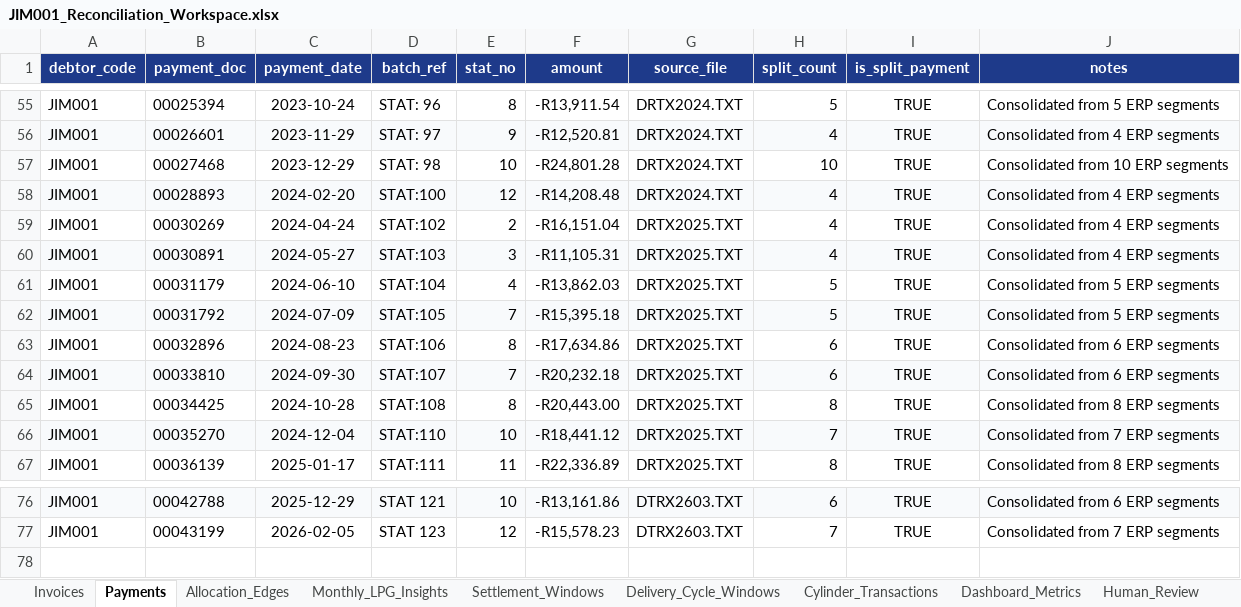
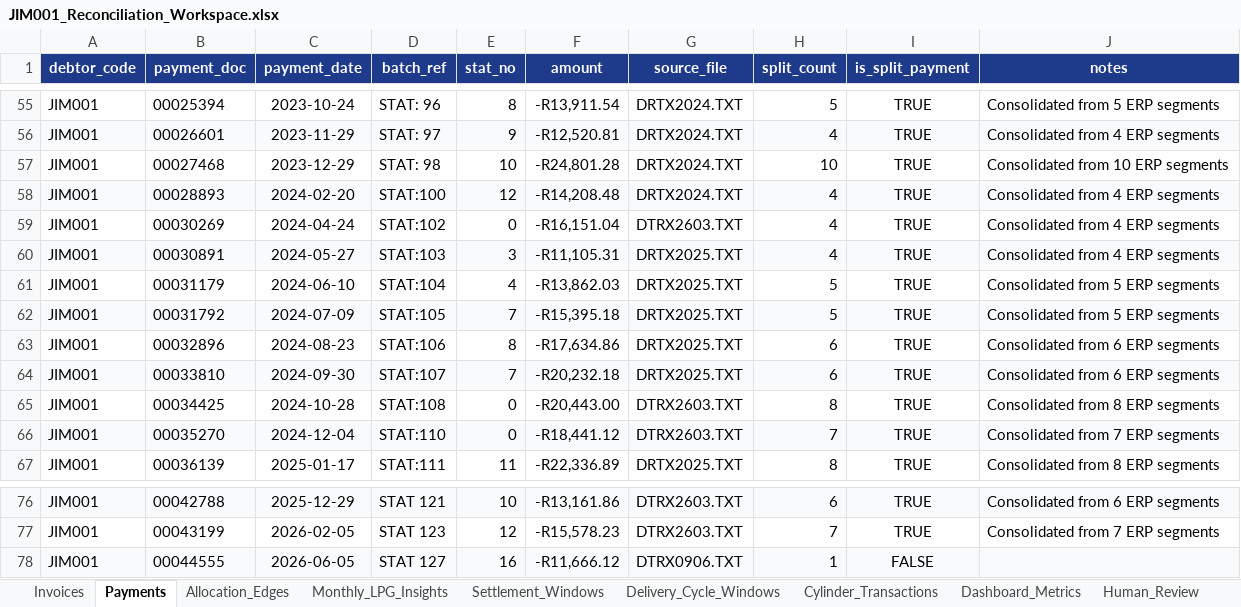
Before and after one commit to Media7-za/lpg-stock-recon, an Excel workbook: analysis/debtors/JIM001/data/JIM001_Reconciliation_Workspace.xlsx, sheet Payments, drawn as a sheet; only a part is shown, gaps mark what is left out; values as stored, in another font and other column widths than the file's, no borders; the diff names each change by its address in the sheet, - before the commit and + after, or states it on an @@ line.

```diff
--- a/analysis/debtors/JIM001/data/JIM001_Reconciliation_Workspace.xlsx (sheet Payments)
+++ b/analysis/debtors/JIM001/data/JIM001_Reconciliation_Workspace.xlsx (sheet Payments)
-E59 (stat_no): 2
+E59 (stat_no): 0
-G59 (source_file): DRTX2025.TXT
+G59 (source_file): DTRX2603.TXT
-E65 (stat_no): 8
+E65 (stat_no): 0
-G65:G66 (source_file): DRTX2025.TXT
+G65:G66 (source_file): DTRX2603.TXT
-E66 (stat_no): 10
+E66 (stat_no): 0
+row 78: JIM001 | 00044555 | 2026-06-05 | STAT 127 | 16 | -R11,666.12 | DTRX0906.TXT | 1 | FALSE
```
Also changed, not shown: sheet Allocation_Edges, sheet Invoices, sheet Cylinder_Transactions, sheet Monthly_LPG_Insights, sheet Dashboard_Metrics, analysis/debtors/FAM000/raw/FAM000_Final_Recon_Export.xlsx, 52 other files.
